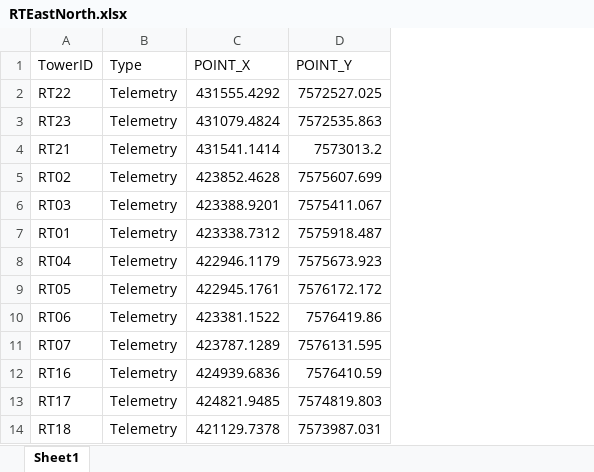
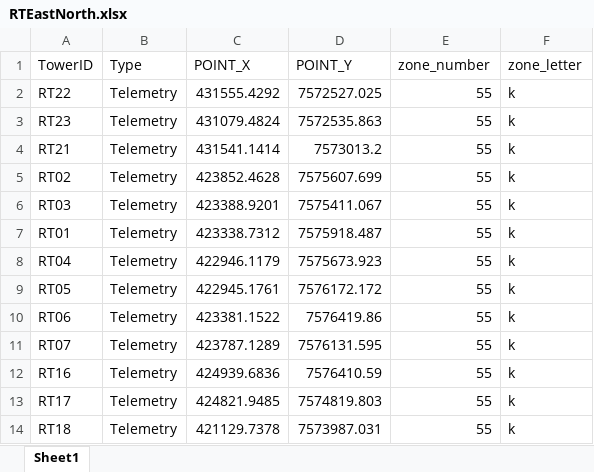
Before and after one commit to johnvanosta/ml4rt, an Excel workbook: Example_data/Input/Radio_tower_locations/RTEastNorth.xlsx, sheet Sheet1, drawn as a sheet; only a part is shown; values as stored, in another font and other column widths than the file's, no borders; the diff names each change by its address in the sheet, - before the commit and + after, or states it on an @@ line.

```diff
--- a/Example_data/Input/Radio_tower_locations/RTEastNorth.xlsx (sheet Sheet1)
+++ b/Example_data/Input/Radio_tower_locations/RTEastNorth.xlsx (sheet Sheet1)
+column E (zone_number), rows 2-14: all 55
+column F (zone_letter), rows 2-14: all k
```
Also changed, not shown: UTM_predictions.xlsx, test_predictions.xlsx, 15 other files.
